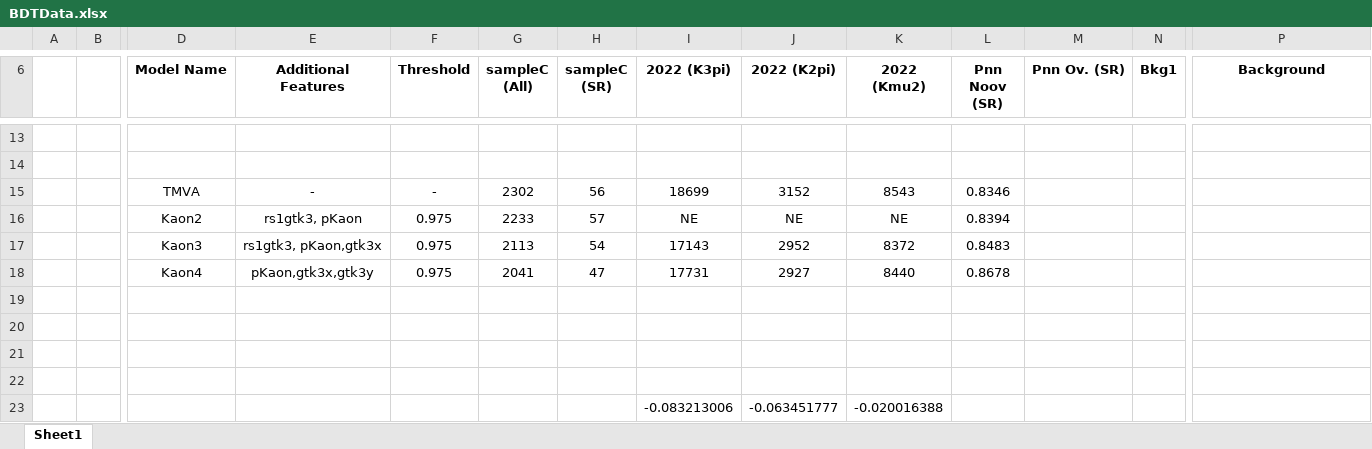
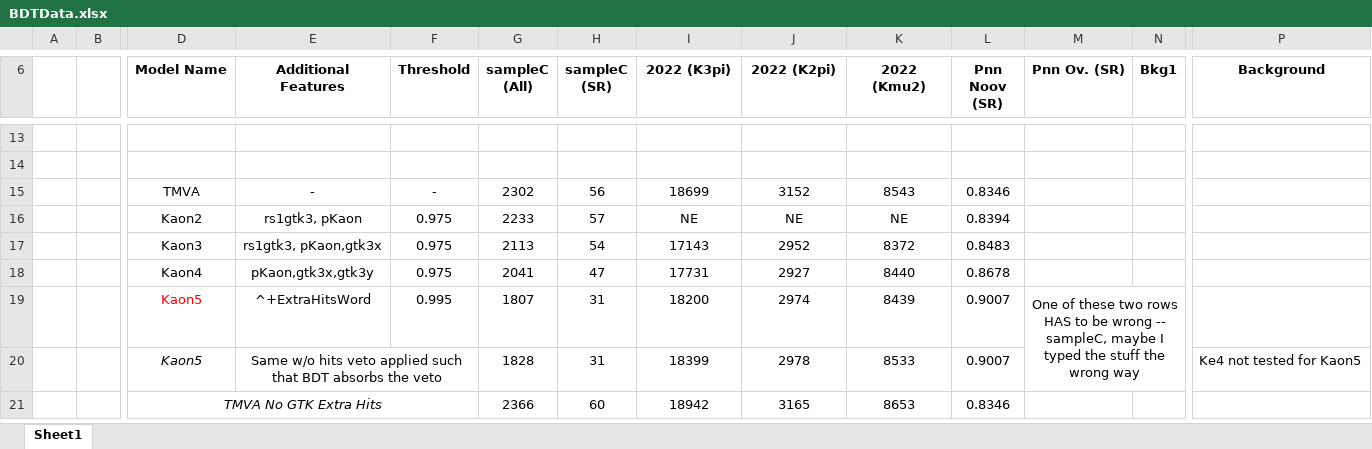
Before and after one commit to ChandlerKenworthy/Upstream, an Excel workbook: BDTData.xlsx, sheet Sheet1, drawn as a sheet; only a part is shown, gaps mark what is left out; values as stored, in another font and other column widths than the file's, no borders; removed rows and columns are numbered as before the commit, all else as after; rows hold the shown columns only; the diff names each change by its address in the sheet, - before the commit and + after, or states it on an @@ line.

```diff
--- a/BDTData.xlsx (sheet Sheet1)
+++ b/BDTData.xlsx (sheet Sheet1)
-row 19: (empty)
+row 19:  |  | Kaon5 | ^+ExtraHitsWord | 0.995 | 1807 | 31 | 18200 | 2974 | 8439 | 0.9007 | One of these two rows HAS to be wrong -- sampleC, maybe I typed the stuff the wrong way
+M19:N20 merged
-row 20: (empty)
+row 20:  |  | Kaon5 | Same w/o hits veto applied such that BDT absorbs the veto |  | 1828 | 31 | 18399 | 2978 | 8533 | 0.9007 |  |  | Ke4 not tested for Kaon5
+E20:F20 merged
-row 21: (empty)
+row 21:  |  | TMVA No GTK Extra Hits |  |  | 2366 | 60 | 18942 | 3165 | 8653 | 0.8346
+D21:F21 merged
-row 22: (empty)
-row 23:  |  |  |  |  |  |  | -0.083213006 | -0.063451777 | -0.020016388
```
Also changed, not shown: 5 other files.
